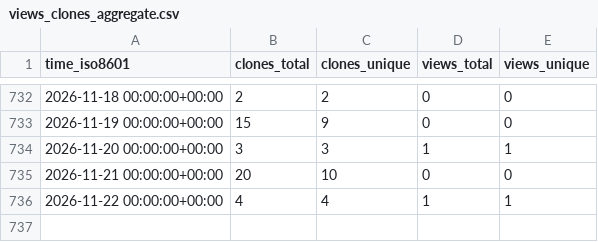
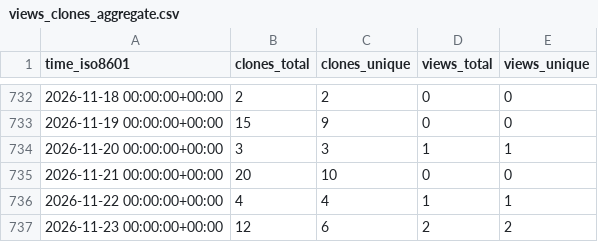
Before and after one commit to CBICA/NiChart_Project, a CSV file: CBICA/NiChart_Project/ghrs-data/views_clones_aggregate.csv, drawn as a sheet; only a part is shown, gaps mark what is left out; the diff names each change by its address in the sheet, - before the commit and + after, or states it on an @@ line.

```diff
--- a/CBICA/NiChart_Project/ghrs-data/views_clones_aggregate.csv
+++ b/CBICA/NiChart_Project/ghrs-data/views_clones_aggregate.csv
+row 737: 2026-11-23 00:00:00+00:00 | 12 | 6 | 2 | 2
```
Also changed, not shown: 1 other file.
